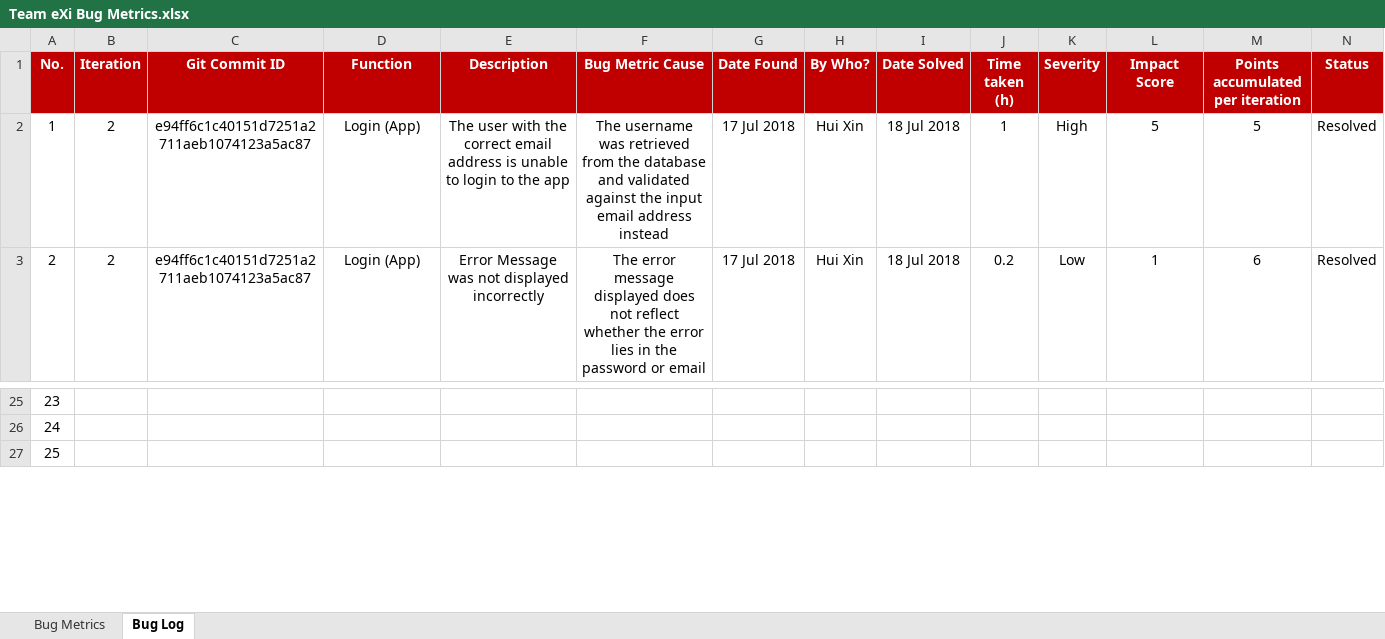
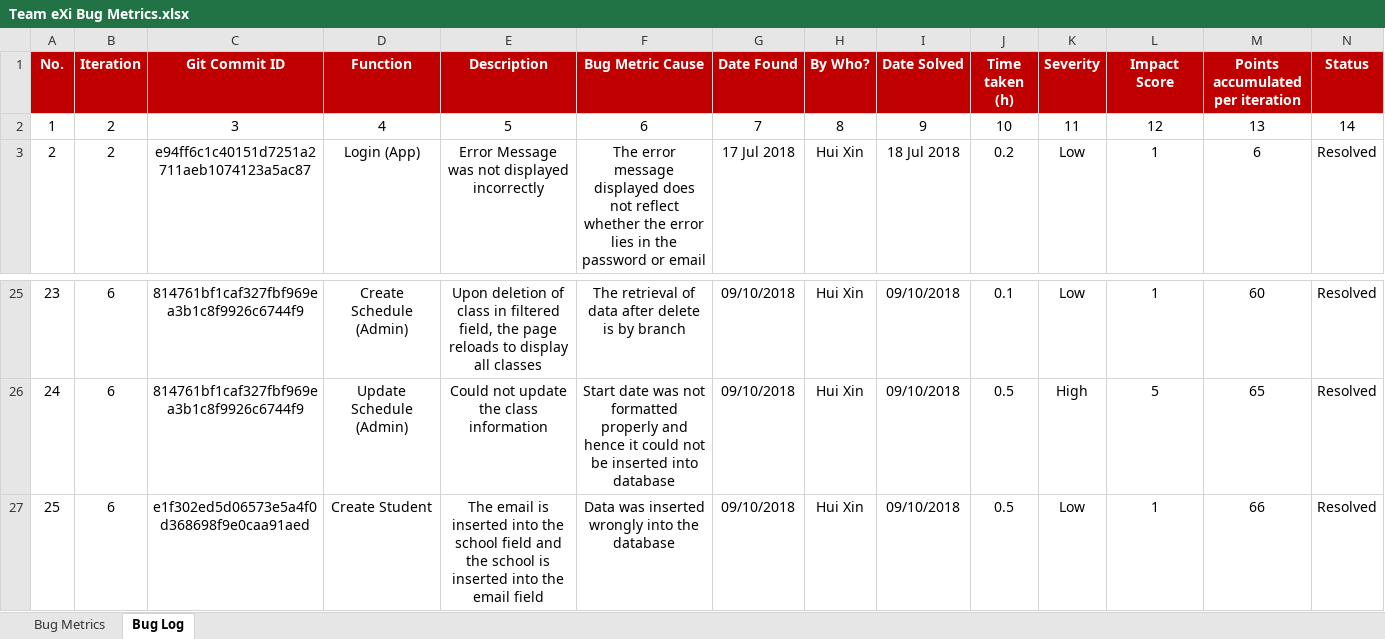
Before and after one commit to TeameXi/Thriving-Stones-Project, an Excel workbook: metrics/Team eXi Bug Metrics.xlsx, sheet Bug Log, drawn as a sheet; only a part is shown, gaps mark what is left out; values as stored, in another font and other column widths than the file's, no borders; removed rows and columns are numbered as before the commit, all else as after; rows hold the shown columns only; the diff covers the shown part only; the diff names each change by its address in the sheet, - before the commit and + after, or states it on an @@ line.

```diff
--- a/metrics/Team eXi Bug Metrics.xlsx (sheet Bug Log)
+++ b/metrics/Team eXi Bug Metrics.xlsx (sheet Bug Log)
-row 2: 1 | 2 | e94ff6c1c40151d7251a2711aeb1074123a5ac87 | Login (App) | The user with the correct email address is unable to login to the app | The username was retrieved from the database and validated against the input email address instead | 17 Jul 2018 | Hui Xin | 18 Jul 2018 | 1 | High | 5 | 5 | Resolved
+row 2: 1 | 2 | 3 | 4 | 5 | 6 | 7 | 8 | 9 | 10 | 11 | 12 | 13 | 14
-B25:B27 (Iteration): (empty)
+B25:B27 (Iteration): 6
-C25:C26 (Git Commit ID): (empty)
+C25:C26 (Git Commit ID): 814761bf1caf327fbf969ea3b1c8f9926c6744f9
-D25 (Function): (empty)
+D25 (Function): Create Schedule (Admin)
-E25 (Description): (empty)
+E25 (Description): Upon deletion of class in filtered field, the page reloads to display all classes
-F25 (Bug Metric Cause): (empty)
+F25 (Bug Metric Cause): The retrieval of data after delete is by branch
-G25:G27 (Date Found): (empty)
+G25:G27 (Date Found): 09/10/2018
-H25:H27 (By Who?): (empty)
+H25:H27 (By Who?): Hui Xin
-I25:I27 (Date Solved): (empty)
+I25:I27 (Date Solved): 09/10/2018
-J25 (Time taken (h)): (empty)
+J25 (Time taken (h)): 0.1
-K25 (Severity): (empty)
+K25 (Severity): Low
-L25 (Impact Score): (empty)
+L25 (Impact Score): 1
-M25 (Points accumulated per iteration): (empty)
+M25 (Points accumulated per iteration): 60
-N25:N27 (Status): (empty)
+N25:N27 (Status): Resolved
-D26 (Function): (empty)
+D26 (Function): Update Schedule (Admin)
-E26 (Description): (empty)
+E26 (Description): Could not update the class information
-F26 (Bug Metric Cause): (empty)
+F26 (Bug Metric Cause): Start date was not formatted properly and hence it could not be inserted into database
-J26:J27 (Time taken (h)): (empty)
+J26:J27 (Time taken (h)): 0.5
-K26 (Severity): (empty)
+K26 (Severity): High
-L26 (Impact Score): (empty)
+L26 (Impact Score): 5
-M26 (Points accumulated per iteration): (empty)
+M26 (Points accumulated per iteration): 65
-C27 (Git Commit ID): (empty)
+C27 (Git Commit ID): e1f302ed5d06573e5a4f0d368698f9e0caa91aed
-D27 (Function): (empty)
+D27 (Function): Create Student
-E27 (Description): (empty)
+E27 (Description): The email is inserted into the school field and the school is inserted into the email field
-F27 (Bug Metric Cause): (empty)
+F27 (Bug Metric Cause): Data was inserted wrongly into the database
-K27 (Severity): (empty)
+K27 (Severity): Low
-L27 (Impact Score): (empty)
+L27 (Impact Score): 1
-M27 (Points accumulated per iteration): (empty)
+M27 (Points accumulated per iteration): 66
```
Also changed, not shown: 188 edited cells and cell formats elsewhere in this sheet, sheet Bug Metrics, metrics/Team eXi Task Metrics.xlsx, 7 other files.
